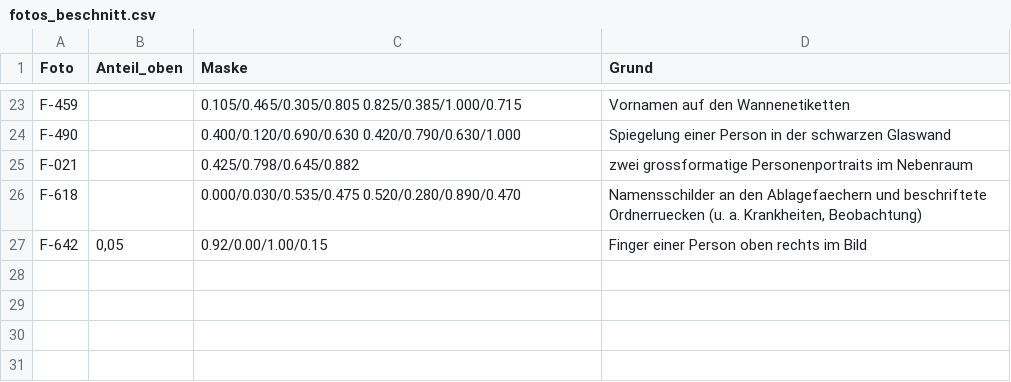
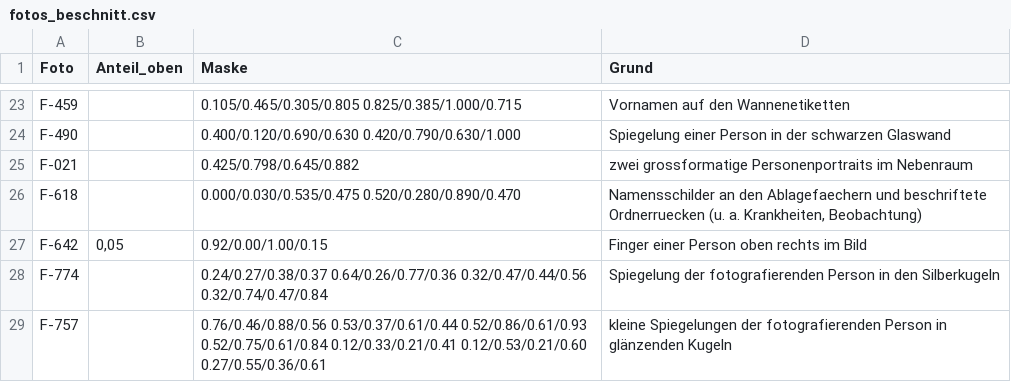
Before and after one commit to jenny9876781/Ablage-, a CSV file: daten/fotos_beschnitt.csv, drawn as a sheet; only a part is shown, gaps mark what is left out; the diff names each change by its address in the sheet, - before the commit and + after, or states it on an @@ line.

```diff
--- a/daten/fotos_beschnitt.csv
+++ b/daten/fotos_beschnitt.csv
+row 28: F-774 |  | 0.24/0.27/0.38/0.37 0.64/0.26/0.77/0.36 0.32/0.47/0.44/0.56 0.32/0.74/0.47/0.84 | Spiegelung der fotografierenden Person in den Silberkugeln
+row 29: F-757 |  | 0.76/0.46/0.88/0.56 0.53/0.37/0.61/0.44 0.52/0.86/0.61/0.93 0.52/0.75/0.61/0.84 0.12/0.33/0.21/0.41 0.12/0.53/0.21/0.60 0.27/0.55/0.36/0.61 | kleine Spiegelungen der fotografierenden Person in glänzenden Kugeln
```
Also changed, not shown: daten/fotos_index.csv, 40 other files.
